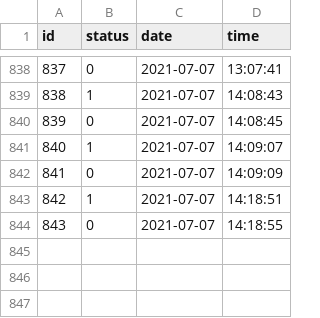
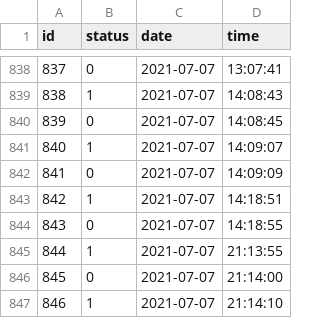
Before and after one commit to jakobwamani/django_arduino, a CSV file: vivian/visuals/motion_data.csv, drawn as a sheet; only a part is shown, gaps mark what is left out.

Commit message:
more_data

```diff
--- a/vivian/visuals/motion_data.csv
+++ b/vivian/visuals/motion_data.csv
@@ -844 +844,4 @@ id,status,date,time
 843,0,2021-07-07,14:18:55
+844,1,2021-07-07,21:13:55
+845,0,2021-07-07,21:14:00
+846,1,2021-07-07,21:14:10
```
Also changed, not shown: 2 other files.
